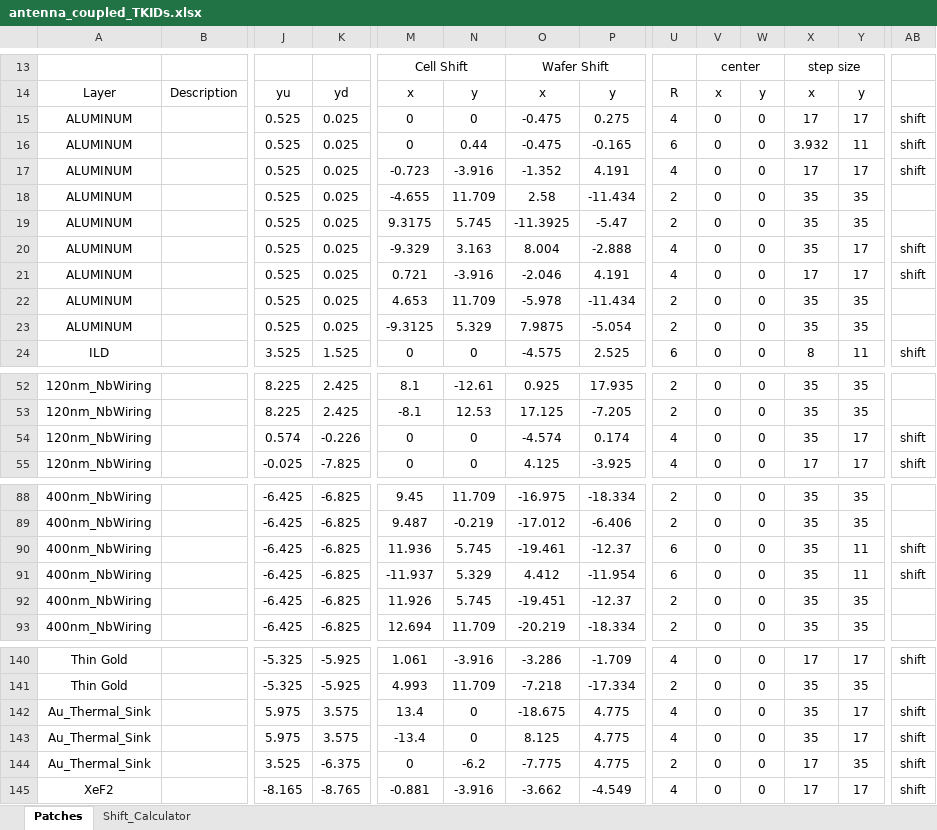
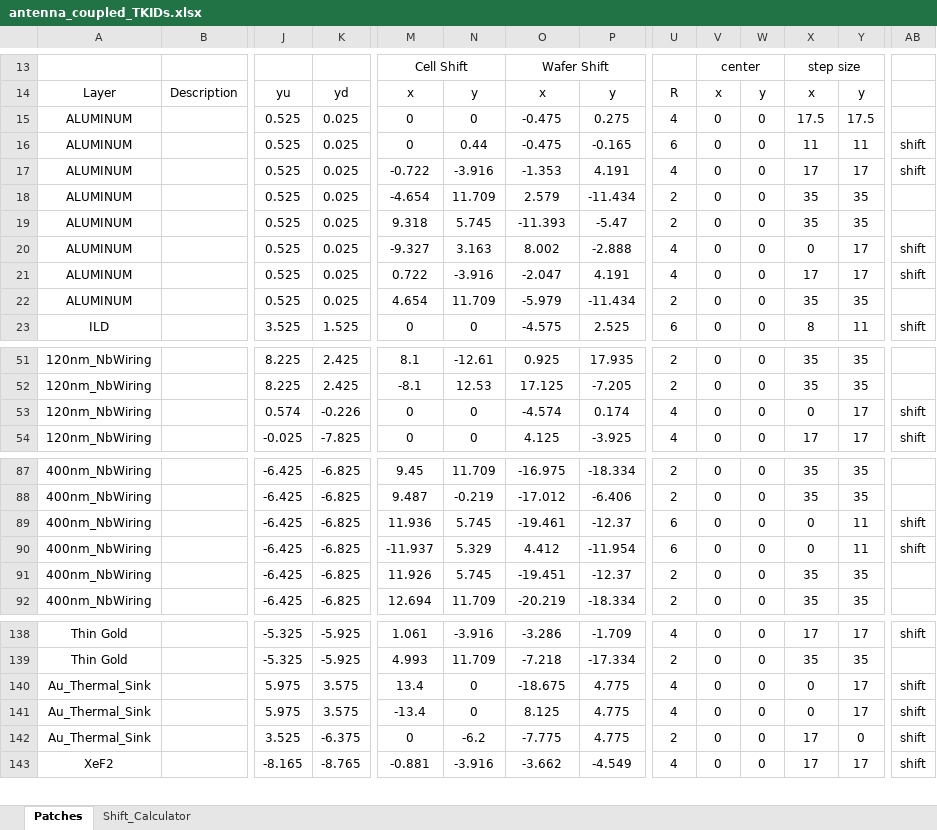
Before and after one commit to WanduiAlbert/ResoBolo, an Excel workbook: masks/code/antenna_coupled_TKIDs.xlsx, sheet Patches, drawn as a sheet; only a part is shown, gaps mark what is left out; values as stored, in another font and other column widths than the file's, no borders; removed rows and columns are numbered as before the commit, all else as after; rows hold the shown columns only; the diff covers the shown part only; the diff names each change by its address in the sheet, - before the commit and + after, or states it on an @@ line.

Commit message:
fixing some persistent issues with patch generation. Can now properly generate patches for many levels of nested arrays with shifts

```diff
--- a/masks/code/antenna_coupled_TKIDs.xlsx (sheet Patches)
+++ b/masks/code/antenna_coupled_TKIDs.xlsx (sheet Patches)
-X15: 17
+X15: 17.5
-Y15: 17
+Y15: 17.5
-AB15: shift
+AB15: (empty)
-X16: 3.932
+X16: 11
-M17: -0.723
+M17: -0.722
-O17: -1.352
+O17: -1.353
-M18: -4.655
+M18: -4.654
-O18: 2.58
+O18: 2.579
-M19: 9.3175
+M19: 9.318
-O19: -11.3925
+O19: -11.393
-M20: -9.329
+M20: -9.327
-O20: 8.004
+O20: 8.002
-X20: 35
+X20: 0
-M21: 0.721
+M21: 0.722
-O21: -2.046
+O21: -2.047
-M22: 4.653
+M22: 4.654
-O22: -5.978
+O22: -5.979
-row 23: ALUMINUM |  | 0.525 | 0.025 | -9.3125 | 5.329 | 7.9875 | -5.054 | 2 | 0 | 0 | 35 | 35
-X53: 35
+X53: 0
-X89:X90: 35
+X89:X90: 0
-X140:X141: 35
+X140:X141: 0
-Y142: 35
+Y142: 0
```
Also changed, not shown: 1 removed row and 34 edited cells elsewhere in this sheet, sheet Shift_Calculator, 12 other files.
